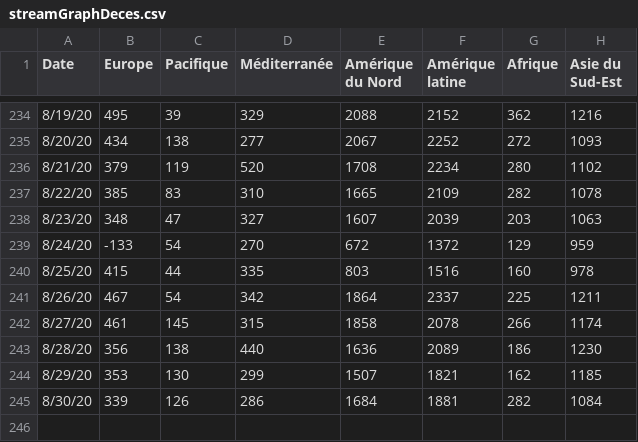
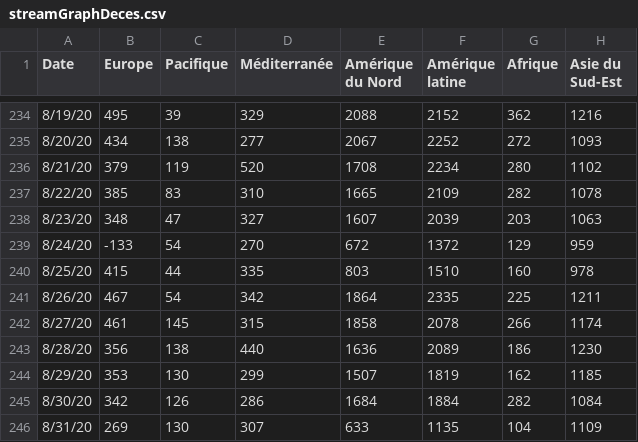
Before and after one commit to AVergely/Covid_19, a CSV file: streamGraphDeces.csv, drawn as a sheet; only a part is shown, gaps mark what is left out.

```diff
--- a/streamGraphDeces.csv
+++ b/streamGraphDeces.csv
@@ -239,7 +239,8 @@ Date;Europe;Pacifique;Méditerranée;Amérique du Nord;Amérique latine;Afrique;
 8/24/20;-133;54;270;672;1372;129;959
-8/25/20;415;44;335;803;1516;160;978
-8/26/20;467;54;342;1864;2337;225;1211
+8/25/20;415;44;335;803;1510;160;978
+8/26/20;467;54;342;1864;2335;225;1211
 8/27/20;461;145;315;1858;2078;266;1174
 8/28/20;356;138;440;1636;2089;186;1230
-8/29/20;353;130;299;1507;1821;162;1185
-8/30/20;339;126;286;1684;1881;282;1084
+8/29/20;353;130;299;1507;1819;162;1185
+8/30/20;342;126;286;1684;1884;282;1084
+8/31/20;269;130;307;633;1135;104;1109
```
Also changed, not shown: Covid19_Carte_Cas.csv, Covid19_Carte_Cas_Transpose.csv, 3 other files.
